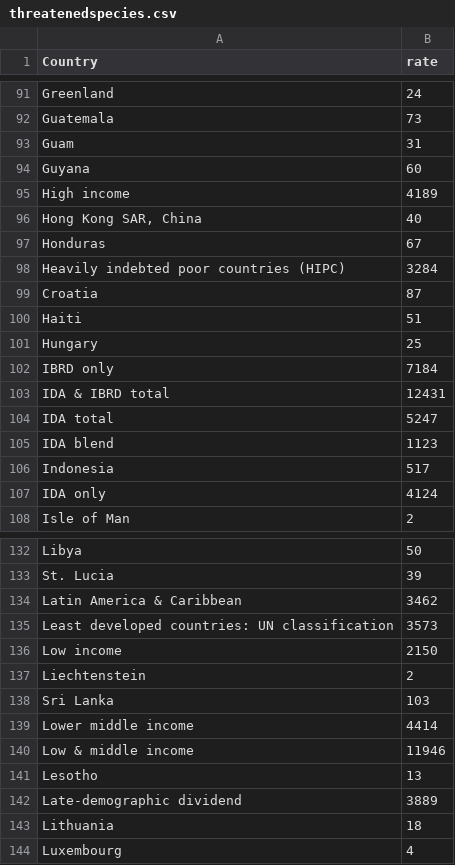
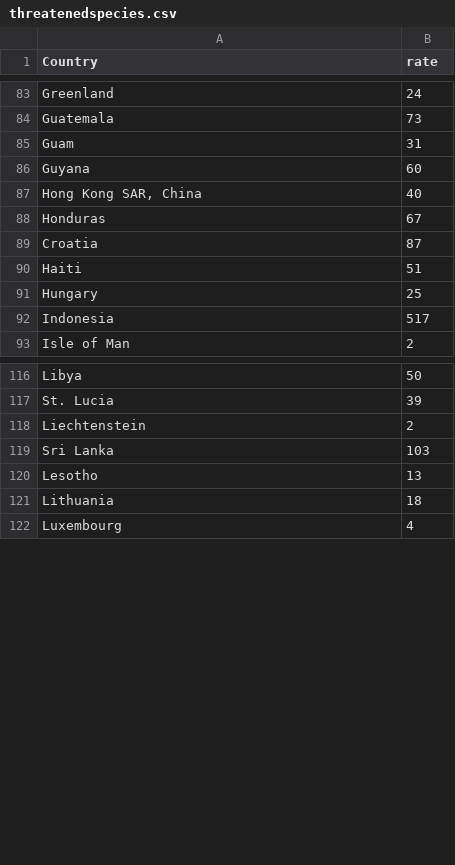
Before and after one commit to usamaqasimmian/FIT3179, a CSV file: threatenedspecies.csv, drawn as a sheet; only a part is shown, gaps mark what is left out; the diff covers the shown part only; the diff names each change by its address in the sheet, - before the commit and + after, or states it on an @@ line.

Commit message:
Update threatenedspecies.csv

```diff
--- a/threatenedspecies.csv
+++ b/threatenedspecies.csv
-row 95: High income | 4189
-row 98: Heavily indebted poor countries (HIPC) | 3284
-row 102: IBRD only | 7184
-row 103: IDA & IBRD total | 12431
-row 104: IDA total | 5247
-row 105: IDA blend | 1123
-row 107: IDA only | 4124
-row 134: Latin America & Caribbean | 3462
-row 135: Least developed countries: UN classification | 3573
-row 136: Low income | 2150
-row 139: Lower middle income | 4414
-row 140: Low & middle income | 11946
-row 142: Late-demographic dividend | 3889
```
Also changed, not shown: 18 removed rows elsewhere in this file.
